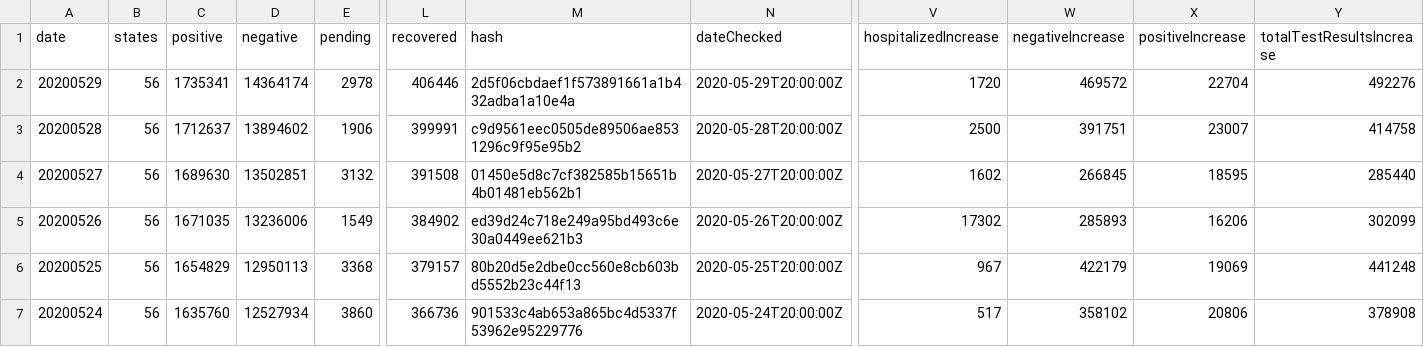
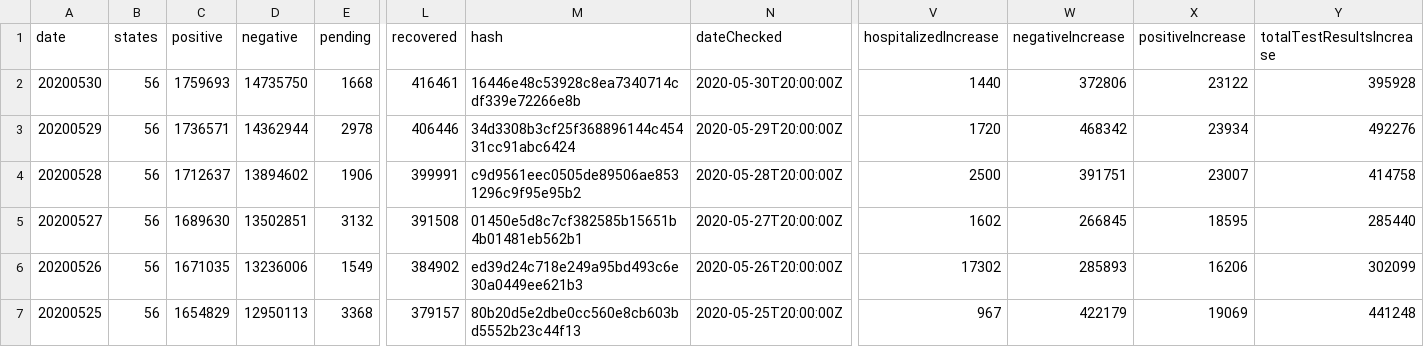
Before and after one commit to danap/ajqvue-covid19-tracking-db, a CSV file: data/us-daily/us-daily.csv, drawn as a sheet; only a part is shown, gaps mark what is left out; the shorter side is filled out with more unchanged rows; addresses are those after the commit; rows hold the shown columns only; the diff names each change by its address in the sheet, - before the commit and + after, or states it on an @@ line.

```diff
--- a/data/us-daily/us-daily.csv
+++ b/data/us-daily/us-daily.csv
+row 2: 20200530 | 56 | 1759693 | 14735750 | 1668 | 416461 | 16446e48c53928c8ea7340714cdf339e72266e8b | 2020-05-30T20:00:00Z | 1440 | 372806 | 23122 | 395928
-C3 (positive): 1735341
+C3 (positive): 1736571
-D3 (negative): 14364174
+D3 (negative): 14362944
-M3 (hash): 2d5f06cbdaef1f573891661a1b432adba1a10e4a
+M3 (hash): 34d3308b3cf25f368896144c45431cc91abc6424
-W3 (negativeIncrease): 469572
+W3 (negativeIncrease): 468342
-X3 (positiveIncrease): 22704
+X3 (positiveIncrease): 23934
```
Also changed, not shown: data/states-daily/states-daily-01.csv, data/us-daily/us-daily-01.csv, 2 other files.
